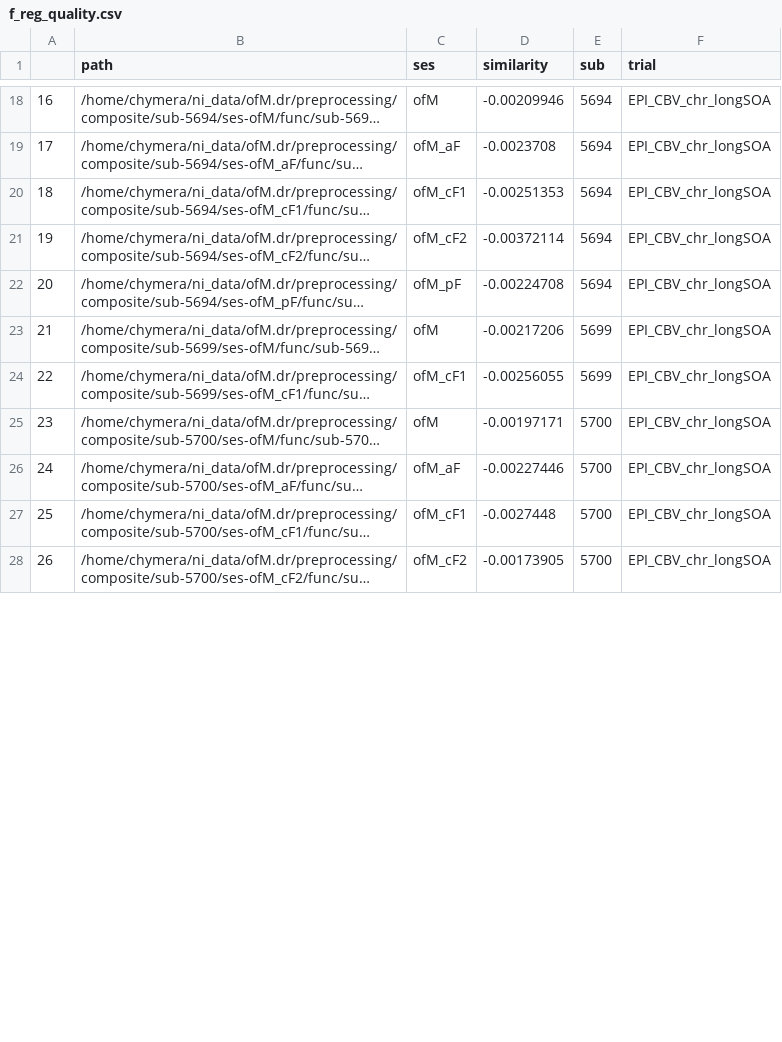
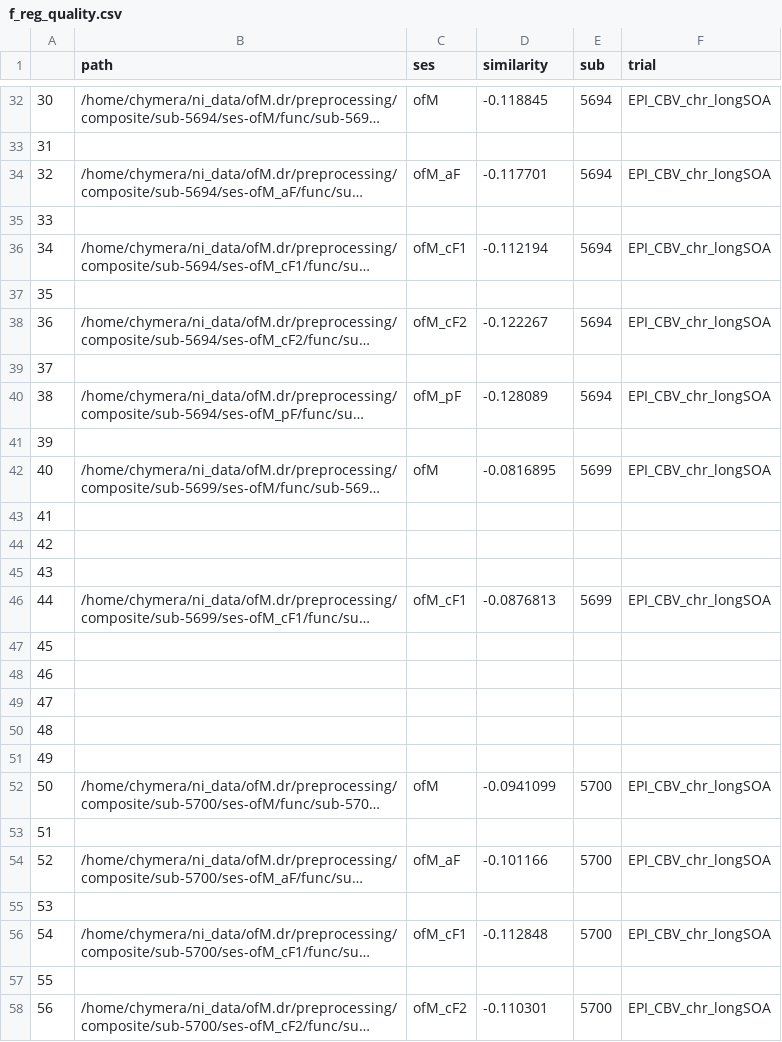
Before and after one commit to IBT-FMI/SAMRI, a CSV file: example_data/f_reg_quality.csv, drawn as a sheet; only a part is shown, gaps mark what is left out; long unchanged cells end in …; addresses are those after the commit; the diff covers the shown part only; the diff names each change by its address in the sheet, - before the commit and + after, or states it on an @@ line.

```diff
--- a/example_data/f_reg_quality.csv
+++ b/example_data/f_reg_quality.csv
@@ column A renumbered between rows 3 and 90 @@
-D32 (similarity): -0.00209946
+D32 (similarity): -0.118845
+row 33: 31
-D34 (similarity): -0.0023708
+D34 (similarity): -0.117701
+row 35: 33
-D36 (similarity): -0.00251353
+D36 (similarity): -0.112194
+row 37: 35
-D38 (similarity): -0.00372114
+D38 (similarity): -0.122267
+row 39: 37
-D40 (similarity): -0.00224708
+D40 (similarity): -0.128089
+row 41: 39
-D42 (similarity): -0.00217206
+D42 (similarity): -0.0816895
+row 43: 41
+row 44: 42
+row 45: 43
-D46 (similarity): -0.00256055
+D46 (similarity): -0.0876813
+row 47: 45
+row 48: 46
+row 49: 47
+row 50: 48
+row 51: 49
-D52 (similarity): -0.00197171
+D52 (similarity): -0.0941099
+row 53: 51
-D54 (similarity): -0.00227446
+D54 (similarity): -0.101166
+row 55: 53
-D56 (similarity): -0.0027448
+D56 (similarity): -0.112848
+row 57: 55
-D58 (similarity): -0.00173905
+D58 (similarity): -0.110301
```
Also changed, not shown: 36 added rows, 3 removed rows and 27 edited cells elsewhere in this file.
